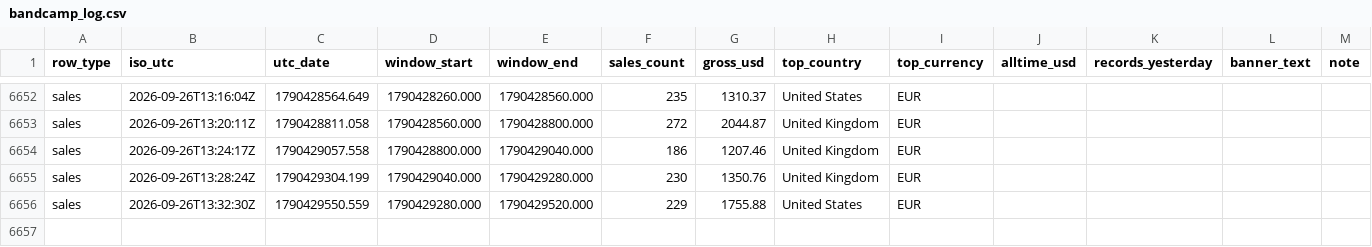
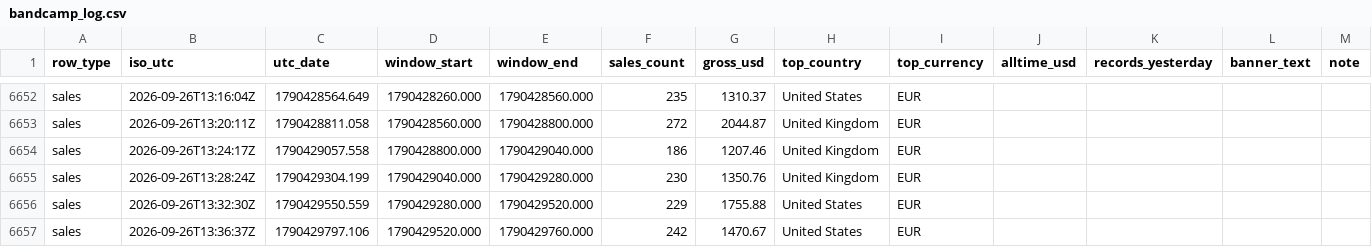
Before and after one commit to samwilco/bandcamp-revenue-tracker, a CSV file: data/bandcamp_log.csv, drawn as a sheet; only a part is shown, gaps mark what is left out; the diff names each change by its address in the sheet, - before the commit and + after, or states it on an @@ line.

```diff
--- a/data/bandcamp_log.csv
+++ b/data/bandcamp_log.csv
+row 6657: sales | 2026-09-26T13:36:37Z | 1790429797.106 | 1790429520.000 | 1790429760.000 | 242 | 1470.67 | United States | EUR
```
Also changed, not shown: 2 other files.
